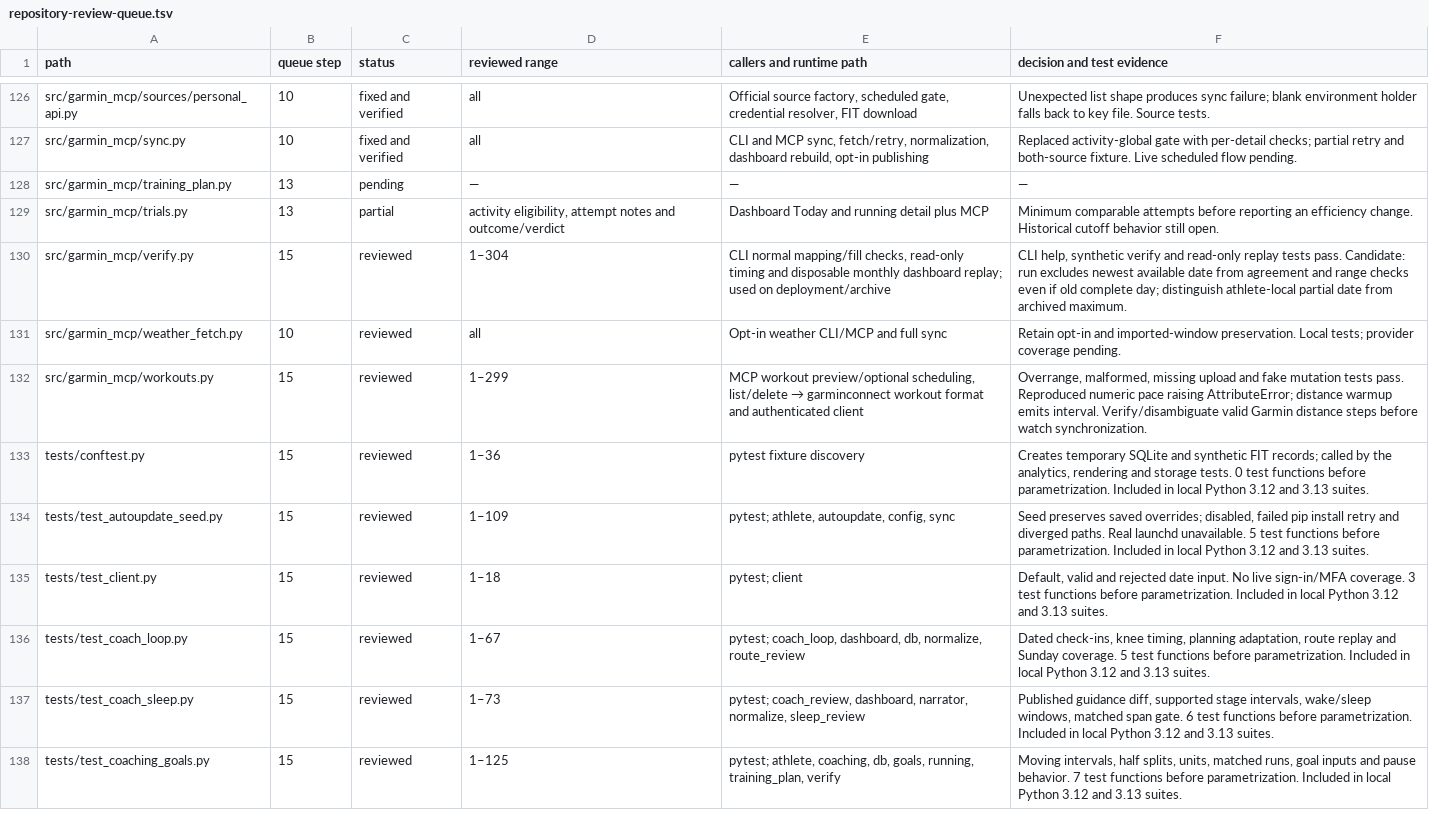
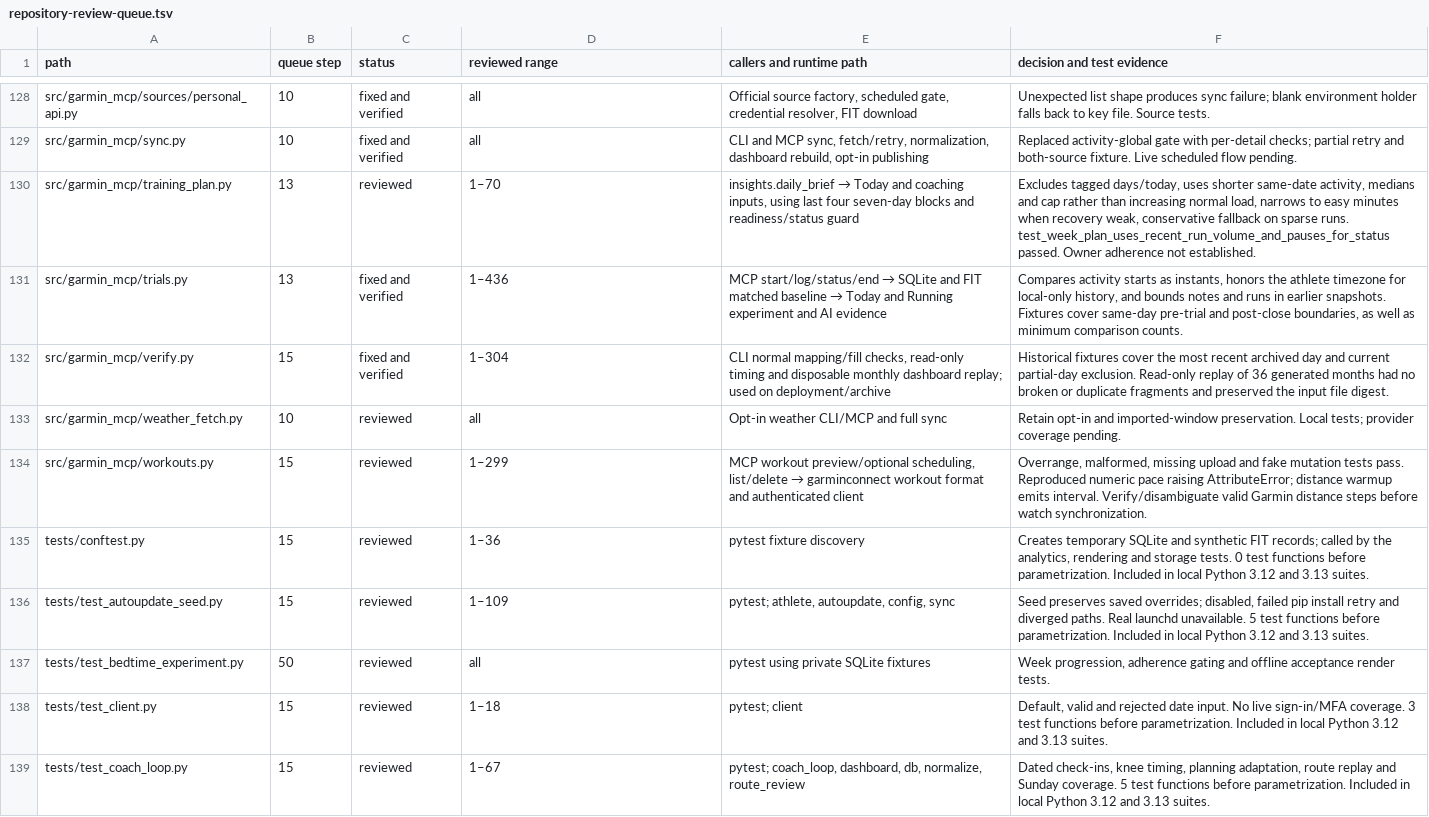
Before and after one commit to PrahladRajhans/Garmin-tracking, a TSV file: docs/repository-review-queue.tsv, drawn as a sheet; only a part is shown, gaps mark what is left out; the shorter side is filled out with more unchanged rows; the diff covers the shown part only.

Commit message:
Close the file audit and repair historical review paths

```diff
--- a/docs/repository-review-queue.tsv
+++ b/docs/repository-review-queue.tsv
@@ -127,5 +129,5 @@ src/garmin_mcp/sources/personal_api.py	10	fixed and verified	all	Official source
 src/garmin_mcp/sync.py	10	fixed and verified	all	CLI and MCP sync, fetch/retry, normalization, dashboard rebuild, opt-in publishing	Replaced activity-global gate with per-detail checks; partial retry and both-source fixture. Live scheduled flow pending.
-src/garmin_mcp/training_plan.py	13	pending	—	—	—
-src/garmin_mcp/trials.py	13	partial	activity eligibility, attempt notes and outcome/verdict	Dashboard Today and running detail plus MCP	Minimum comparable attempts before reporting an efficiency change. Historical cutoff behavior still open.
-src/garmin_mcp/verify.py	15	reviewed	1–304	CLI normal mapping/fill checks, read-only timing and disposable monthly dashboard replay; used on deployment/archive	CLI help, synthetic verify and read-only replay tests pass. Candidate: run excludes newest available date from agreement and range checks even if old complete day; distinguish athlete-local partial date from archived maximum.
+src/garmin_mcp/training_plan.py	13	reviewed	1–70	insights.daily_brief → Today and coaching inputs, using last four seven-day blocks and readiness/status guard	Excludes tagged days/today, uses shorter same-date activity, medians and cap rather than increasing normal load, narrows to easy minutes when recovery weak, conservative fallback on sparse runs. test_week_plan_uses_recent_run_volume_and_pauses_for_status passed. Owner adherence not established.
+src/garmin_mcp/trials.py	13	fixed and verified	1–436	MCP start/log/status/end → SQLite and FIT matched baseline → Today and Running experiment and AI evidence	Compares activity starts as instants, honors the athlete timezone for local-only history, and bounds notes and runs in earlier snapshots. Fixtures cover same-day pre-trial and post-close boundaries, as well as minimum comparison counts.
+src/garmin_mcp/verify.py	15	fixed and verified	1–304	CLI normal mapping/fill checks, read-only timing and disposable monthly dashboard replay; used on deployment/archive	Historical fixtures cover the most recent archived day and current partial-day exclusion. Read-only replay of 36 generated months had no broken or duplicate fragments and preserved the input file digest.
 src/garmin_mcp/weather_fetch.py	10	reviewed	all	Opt-in weather CLI/MCP and full sync	Retain opt-in and imported-window preservation. Local tests; provider coverage pending.
@@ -134,2 +136,3 @@ tests/conftest.py	15	reviewed	1–36	pytest fixture discovery	Creates temporary
 tests/test_autoupdate_seed.py	15	reviewed	1–109	pytest; athlete, autoupdate, config, sync	Seed preserves saved overrides; disabled, failed pip install retry and diverged paths. Real launchd unavailable. 5 test functions before parametrization. Included in local Python 3.12 and 3.13 suites.
+tests/test_bedtime_experiment.py	50	reviewed	all	pytest using private SQLite fixtures	Week progression, adherence gating and offline acceptance render tests.
 tests/test_client.py	15	reviewed	1–18	pytest; client	Default, valid and rejected date input. No live sign-in/MFA coverage. 3 test functions before parametrization. Included in local Python 3.12 and 3.13 suites.
```
Also changed, not shown: 2 added rows and 60 edited cells elsewhere in this file, 23 other files.
